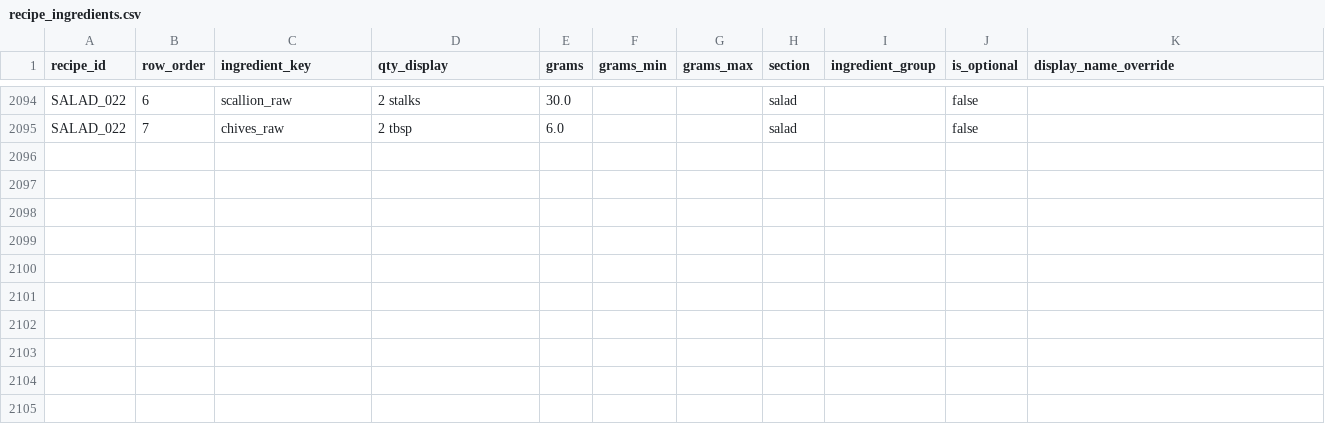
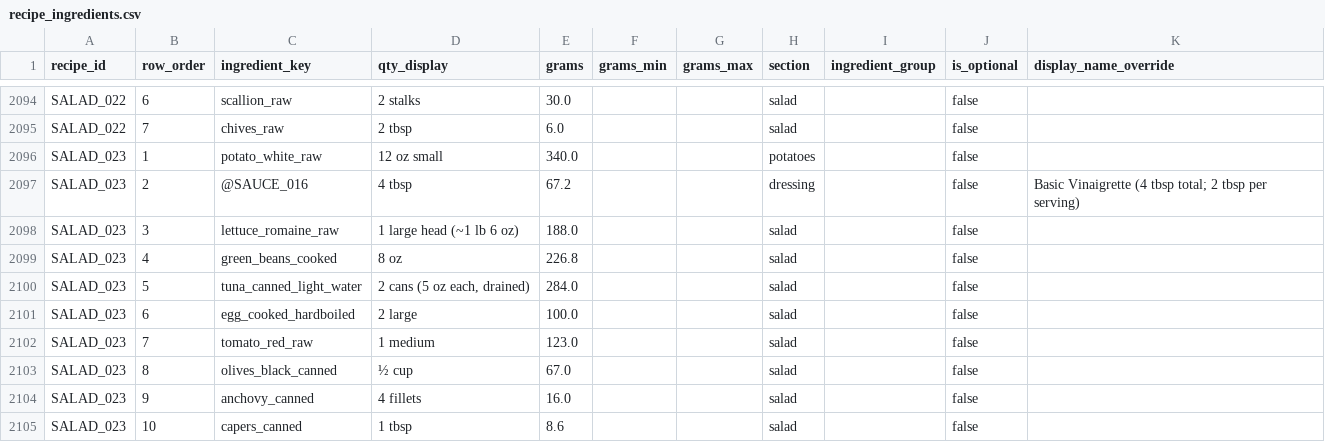
Before and after one commit to tlgeorgemailcom/daily-plate, a CSV file: recipes_v3/data/recipe_ingredients.csv, drawn as a sheet; only a part is shown, gaps mark what is left out.

Commit message:
SALAD_023 Nicoise Salad — 92.3 kcal/100g · 6.15P · 5.00F · 6.34C · 650 kcal/serving (Rule D)

```diff
--- a/recipes_v3/data/recipe_ingredients.csv
+++ b/recipes_v3/data/recipe_ingredients.csv
@@ -2095 +2095,11 @@ SALAD_022,6,scallion_raw,2 stalks,30.0,,,salad,,false,
 SALAD_022,7,chives_raw,2 tbsp,6.0,,,salad,,false,
+SALAD_023,1,potato_white_raw,12 oz small,340.0,,,potatoes,,false,
+SALAD_023,2,@SAUCE_016,4 tbsp,67.2,,,dressing,,false,Basic Vinaigrette (4 tbsp total; 2 tbsp per serving)
+SALAD_023,3,lettuce_romaine_raw,1 large head (~1 lb 6 oz),188.0,,,salad,,false,
+SALAD_023,4,green_beans_cooked,8 oz,226.8,,,salad,,false,
+SALAD_023,5,tuna_canned_light_water,"2 cans (5 oz each, drained)",284.0,,,salad,,false,
+SALAD_023,6,egg_cooked_hardboiled,2 large,100.0,,,salad,,false,
+SALAD_023,7,tomato_red_raw,1 medium,123.0,,,salad,,false,
+SALAD_023,8,olives_black_canned,½ cup,67.0,,,salad,,false,
+SALAD_023,9,anchovy_canned,4 fillets,16.0,,,salad,,false,
+SALAD_023,10,capers_canned,1 tbsp,8.6,,,salad,,false,
```
Also changed, not shown: recipes_v3/data/ingredients_ledger.csv, recipes_v3/data/recipe_instructions.csv, 4 other files.
